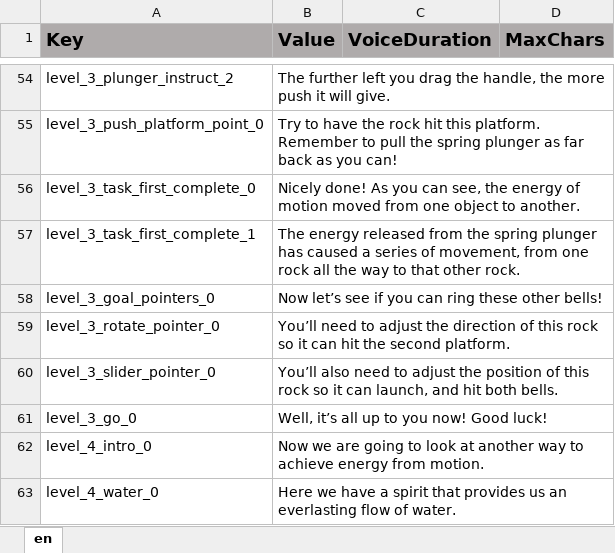
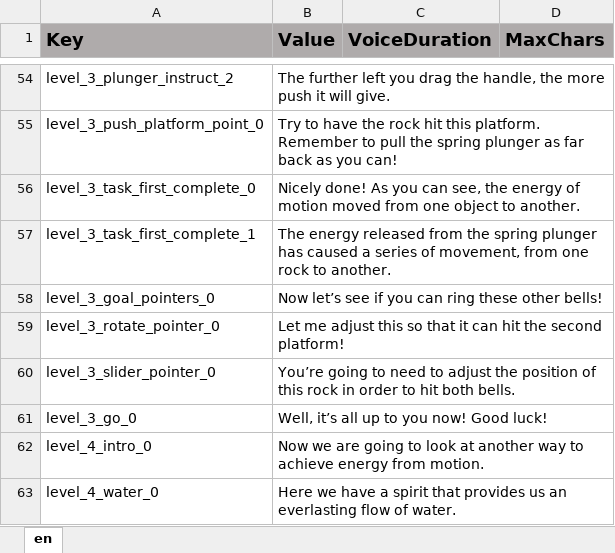
Before and after one commit to ddionisio/LL_ESPS3A2, an Excel workbook: Language/language.xlsx, sheet en, drawn as a sheet; only a part is shown, gaps mark what is left out; values as stored, in another font and other column widths than the file's, no borders; the diff names each change by its address in the sheet, - before the commit and + after, or states it on an @@ line.

```diff
--- a/Language/language.xlsx (sheet en)
+++ b/Language/language.xlsx (sheet en)
-B57 (Value): …one rock all the way to that other rock.
+B57 (Value): …one rock to another.
-B59 (Value): You’ll need to adjust the direction of this rock so it can hit the second platform.
+B59 (Value): Let me adjust this so that it can hit the second platform!
-B60 (Value): You’ll also need to adjust the position of this rock so it can launch, and hit both…
+B60 (Value): You’re going to need to adjust the position of this rock in order to hit both…
```
Also changed, not shown: 19 other files.
